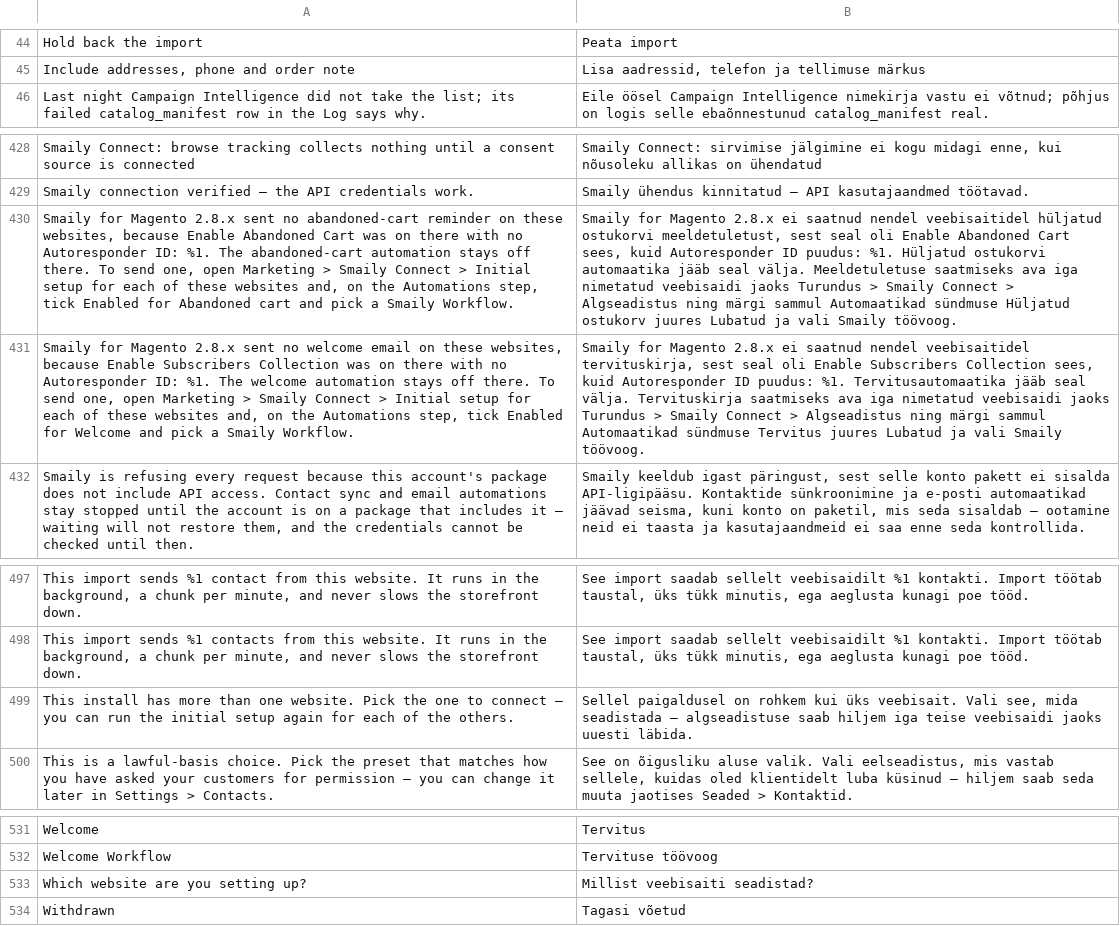
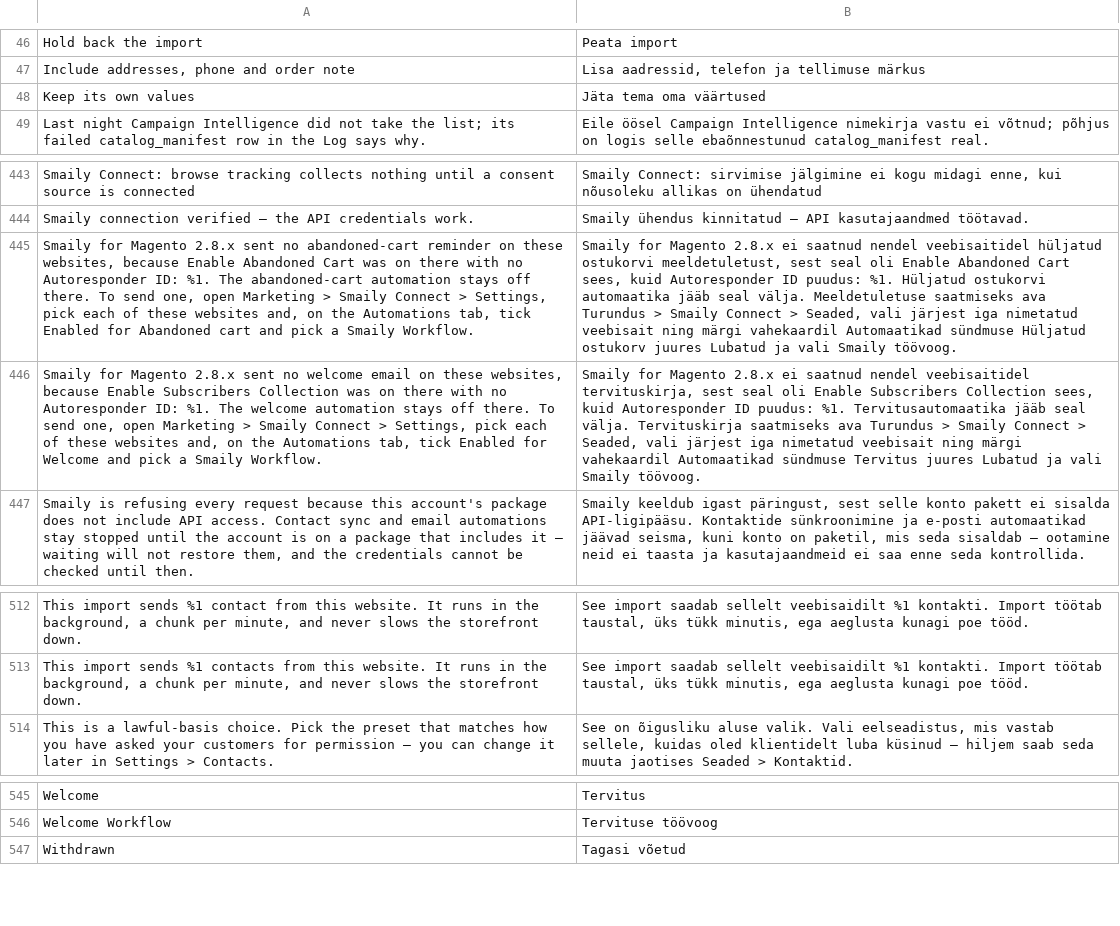
Before and after one commit to sendsmaily/smaily-magento-extension, a CSV file: i18n/et_EE.csv, drawn as a sheet; only a part is shown, gaps mark what is left out; removed rows and columns are numbered as before the commit, all else as after; the diff covers the shown part only; the diff names each change by its address in the sheet, - before the commit and + after, or states it on an @@ line.

Commit message:
settings: Set the extension up once for the whole store, with website exceptions in Settings (#184)
On a store with more than one website, the initial setup first asked which website to set up and saved every step at that website's scope, and it opened on the Contacts step whenever Smaily login details resolved for the website. A store upgraded from 2.8.x with one Smaily account for every country skipped the language mode, the Storefront URL and the connection test, and had to run the setup again for each website.

The initial setup now saves every step at the default scope, for the whole store, asks for no website and always opens on Connect. A website keeps a value of its own only where it holds a row at its website scope: on a store with several websites, the Connect, Contacts and Automations steps list such websites with their values and replace them only for the websites the merchant picks, and each of those Settings tabs has a "Use its own … on this website" switch that writes the website's own values, or removes them so the website follows the store-wide values again. A store-wide Contacts save marks the Contacts settings saved at the default scope, so contact sync starts on every website that has no mark of its own. "Setup completed" is one mark at the default scope, and a store whose website finished the setup on an earlier release candidate counts as set up; no saved value moves. Per-language Smaily accounts are always a website's own: a Smaily account saved in that mode, and the automations of a website in it, are written at the website's scope — also by the initial setup of a store with one website — so a website added later does not inherit them.

Part of CON-179

```diff
--- a/i18n/et_EE.csv
+++ b/i18n/et_EE.csv
+row 48: Keep its own values | Jäta tema oma väärtused
-A445: …Connect > Initial setup for each of these websites and, on the Automations step, tick Enabled…
+A445: …Connect > Settings, pick each of these websites and, on the Automations tab, tick Enabled…
-B445: …saatmiseks ava iga nimetatud veebisaidi jaoks Turundus > Smaily Connect > Algseadistus ning märgi sammul Automaatikad sündmuse…
+B445: …saatmiseks ava Turundus > Smaily Connect > Seaded, vali järjest iga nimetatud veebisait ning märgi vahekaardil Automaatikad sündmuse…
-A446: …Connect > Initial setup for each of these websites and, on the Automations step, tick Enabled…
+A446: …Connect > Settings, pick each of these websites and, on the Automations tab, tick Enabled…
-B446: …saatmiseks ava iga nimetatud veebisaidi jaoks Turundus > Smaily Connect > Algseadistus ning märgi sammul Automaatikad sündmuse…
+B446: …saatmiseks ava Turundus > Smaily Connect > Seaded, vali järjest iga nimetatud veebisait ning märgi vahekaardil Automaatikad sündmuse…
-row 499: This install has more than one website. Pick the one to connect — you can run the initial setup again for each of the others. | Sellel paigaldusel on rohkem kui üks veebisait. Vali see, mida seadistada — algseadistuse saab hiljem iga teise veebisaidi jaoks uuesti läbida.
-row 533: Which website are you setting up? | Millist veebisaiti seadistad?
```
Also changed, not shown: 14 added rows elsewhere in this file, i18n/en_US.csv, 36 other files.
